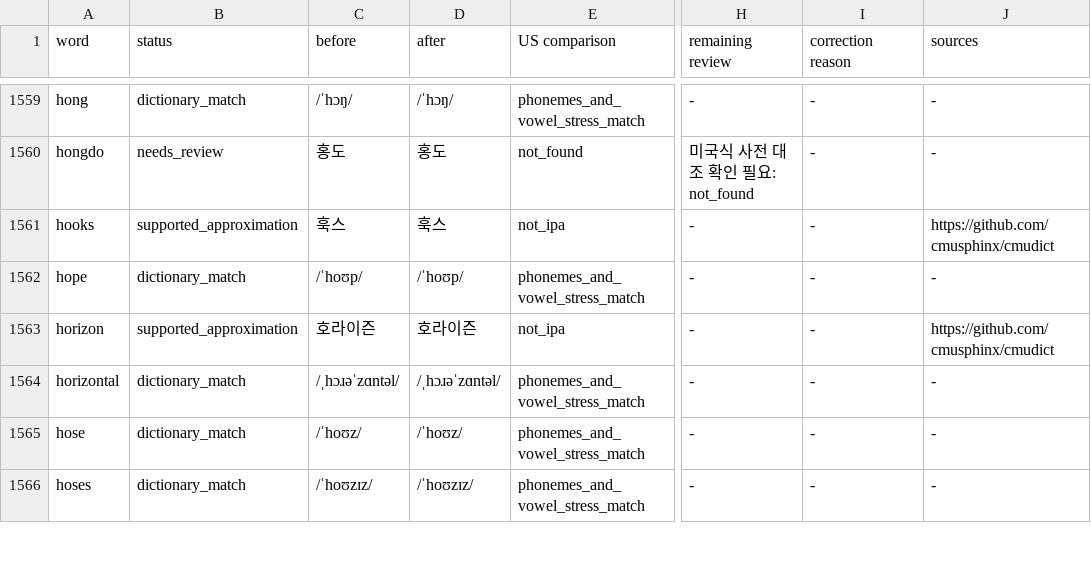
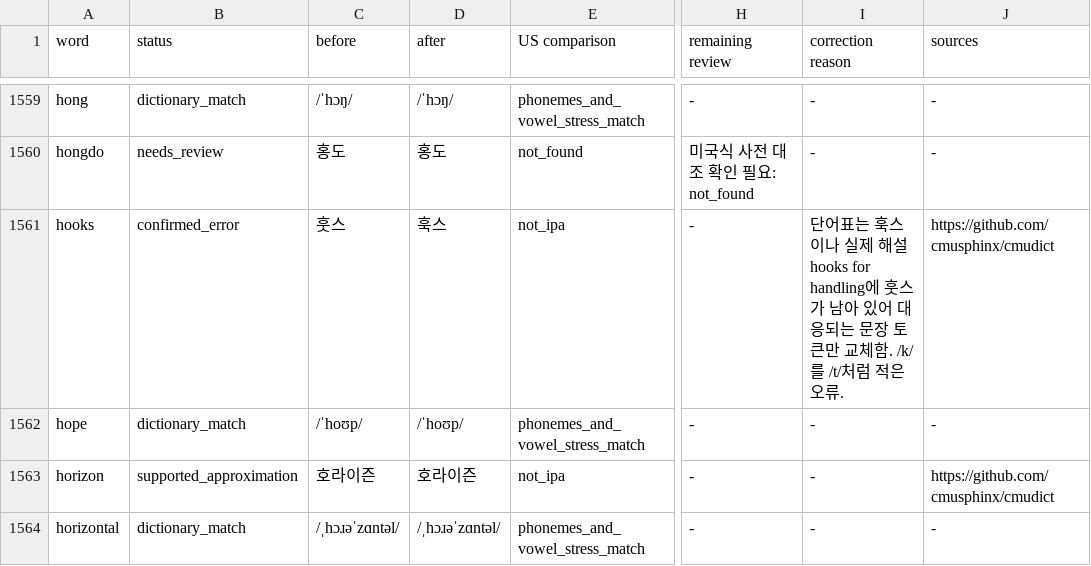
Before and after one commit to rktenffk99-web/maritime-drill, a TSV file: english-study/pronunciation-audit.tsv, drawn as a sheet; only a part is shown, gaps mark what is left out; the shorter side is filled out with more unchanged rows; the diff names each change by its address in the sheet, - before the commit and + after, or states it on an @@ line.

Commit message:
Correct stale hooks reading found in rendered question screenshot

```diff
--- a/english-study/pronunciation-audit.tsv
+++ b/english-study/pronunciation-audit.tsv
-B1561 (status): supported_approximation
+B1561 (status): confirmed_error
-C1561 (before): 훅스
+C1561 (before): 훗스
-I1561 (correction reason): -
+I1561 (correction reason): 단어표는 훅스이나 실제 해설 hooks for handling에 훗스가 남아 있어 대응되는 문장 토큰만 교체함. /k/를 /t/처럼 적은 오류.
```
Also changed, not shown: 11 other files.
